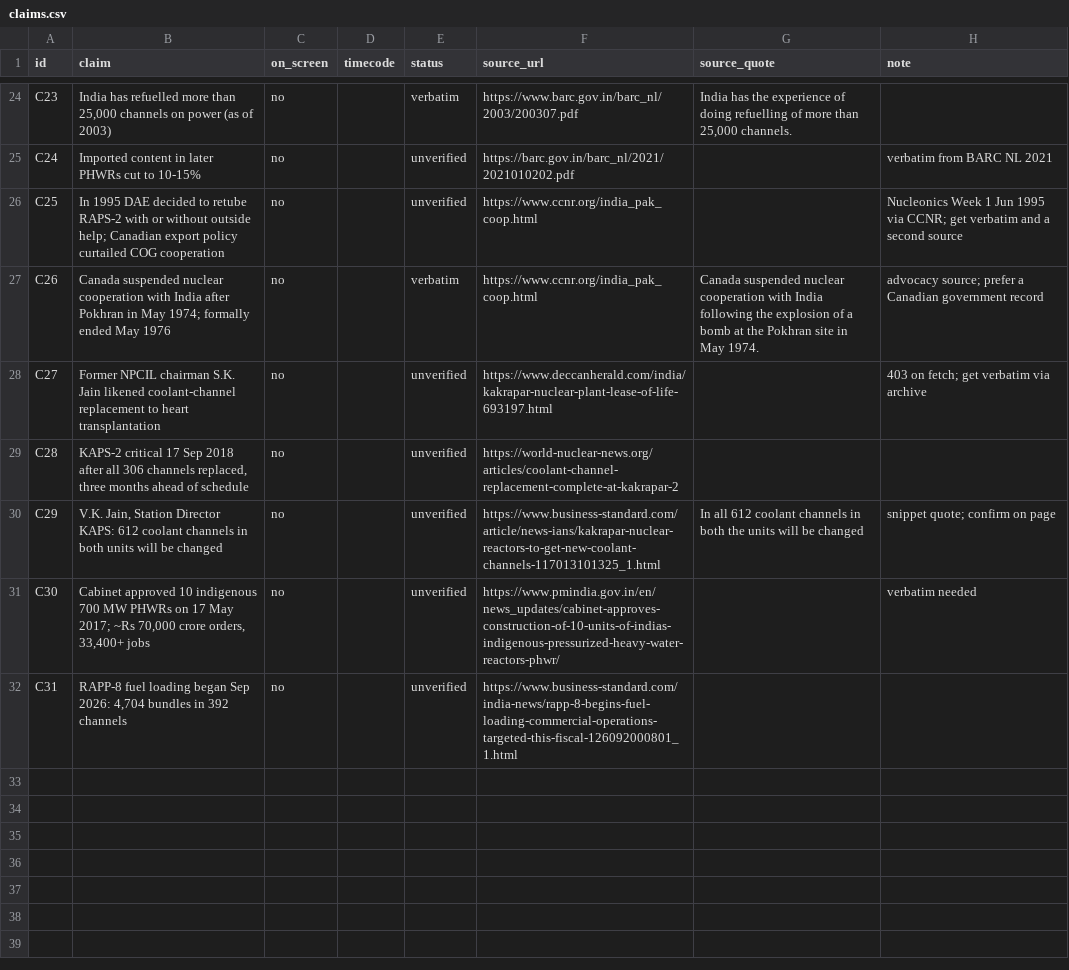
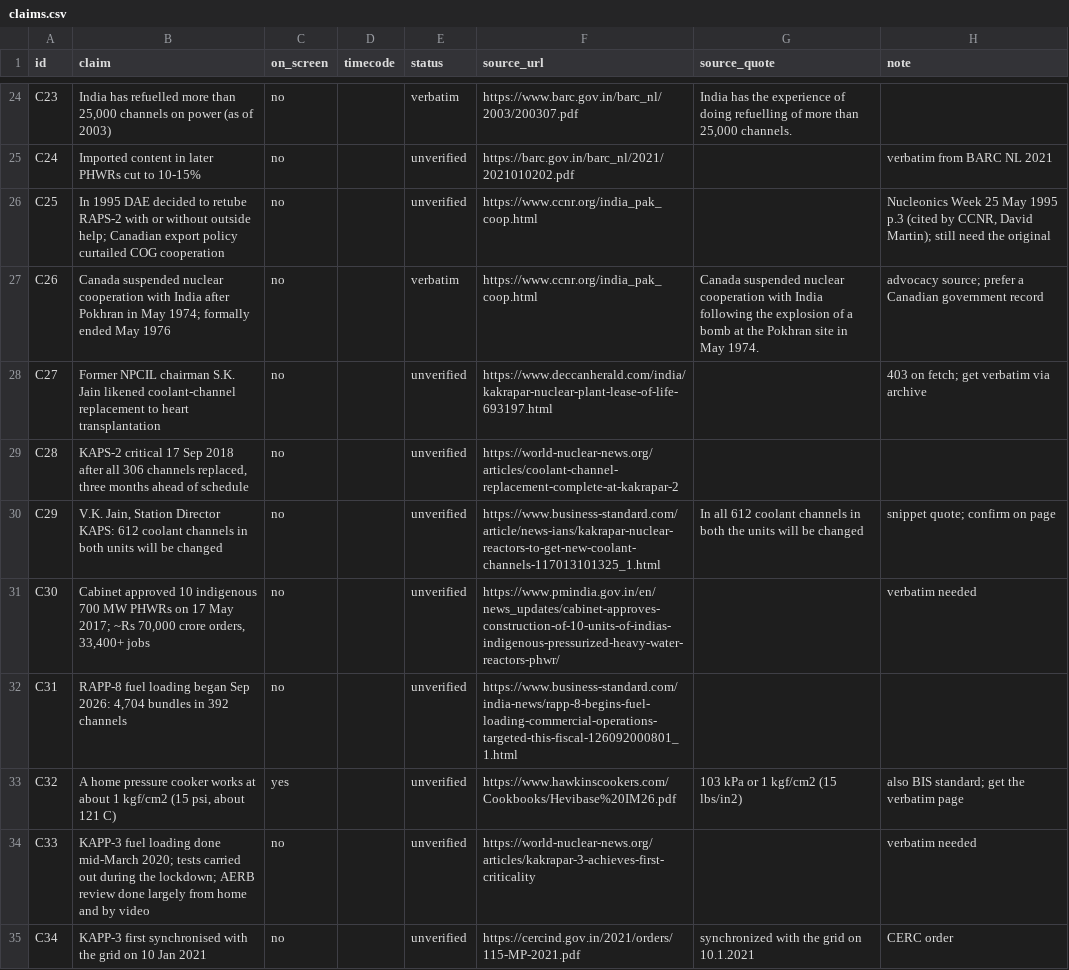
Before and after one commit to mkmk749278/Be-Practical-with-Kishore, a CSV file: projects/phwr-700/claims.csv, drawn as a sheet; only a part is shown, gaps mark what is left out.

```diff
--- a/projects/phwr-700/claims.csv
+++ b/projects/phwr-700/claims.csv
@@ -25,3 +25,3 @@ C23,"India has refuelled more than 25,000 channels on power (as of 2003)",no,,ve
 C24,Imported content in later PHWRs cut to 10-15%,no,,unverified,https://barc.gov.in/barc_nl/2021/2021010202.pdf,,verbatim from BARC NL 2021
-C25,In 1995 DAE decided to retube RAPS-2 with or without outside help; Canadian export policy curtailed COG cooperation,no,,unverified,https://www.ccnr.org/india_pak_coop.html,,Nucleonics Week 1 Jun 1995 via CCNR; get verbatim and a second source
+C25,In 1995 DAE decided to retube RAPS-2 with or without outside help; Canadian export policy curtailed COG cooperation,no,,unverified,https://www.ccnr.org/india_pak_coop.html,,"Nucleonics Week 25 May 1995 p.3 (cited by CCNR, David Martin); still need the original"
 C26,Canada suspended nuclear cooperation with India after Pokhran in May 1974; formally ended May 1976,no,,verbatim,https://www.ccnr.org/india_pak_coop.html,Canada suspended nuclear cooperation with India following the explosion of a bomb at the Pokhran site in May 1974.,advocacy source; prefer a Canadian government record
@@ -32 +32,4 @@ C30,"Cabinet approved 10 indigenous 700 MW PHWRs on 17 May 2017; ~Rs 70,000 cror
 C31,"RAPP-8 fuel loading began Sep 2026: 4,704 bundles in 392 channels",no,,unverified,https://www.business-standard.com/india-news/rapp-8-begins-fuel-loading-commercial-operations-targeted-this-fiscal-126092000801_1.html,,
+C32,"A home pressure cooker works at about 1 kgf/cm2 (15 psi, about 121 C)",yes,,unverified,https://www.hawkinscookers.com/Cookbooks/Hevibase%20IM26.pdf,103 kPa or 1 kgf/cm2 (15 lbs/in2),also BIS standard; get the verbatim page
+C33,KAPP-3 fuel loading done mid-March 2020; tests carried out during the lockdown; AERB review done largely from home and by video,no,,unverified,https://world-nuclear-news.org/articles/kakrapar-3-achieves-first-criticality,,verbatim needed
+C34,KAPP-3 first synchronised with the grid on 10 Jan 2021,no,,unverified,https://cercind.gov.in/2021/orders/115-MP-2021.pdf,synchronized with the grid on 10.1.2021,CERC order
```
Also changed, not shown: 1 other file.
